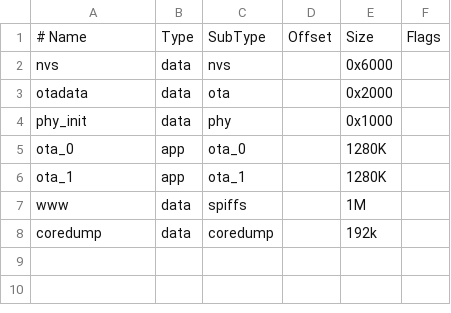
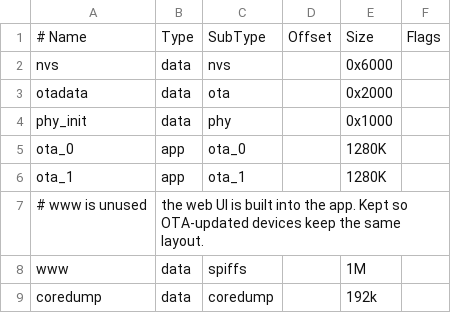
Before and after one commit to AOG-silrep/esp32-xbee, a CSV file: partitions.csv, drawn as a sheet; the diff names each change by its address in the sheet, - before the commit and + after, or states it on an @@ line.

```diff
--- a/partitions.csv
+++ b/partitions.csv
+row 7: # www is unused | the web UI is built into the app. Kept so OTA-updated devices keep the same layout.
```
Also changed, not shown: 5 other files.
